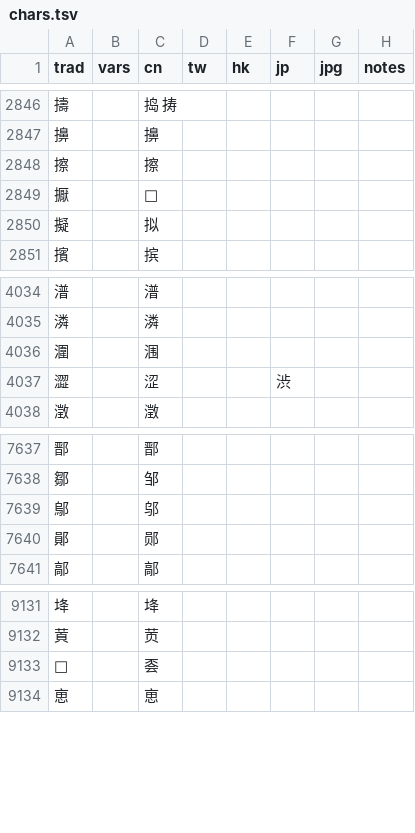
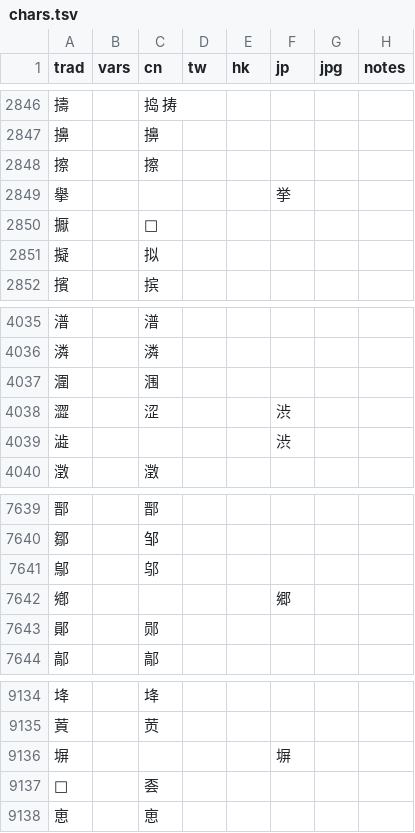
Before and after one commit to danny0838/sts-lib, a TSV file: sts/data/scheme/chars.tsv, drawn as a sheet; only a part is shown, gaps mark what is left out; the diff names each change by its address in the sheet, - before the commit and + after, or states it on an @@ line.

```diff
--- a/sts/data/scheme/chars.tsv
+++ b/sts/data/scheme/chars.tsv
+row 2849: 擧 |  |  |  |  | 挙
+row 4039: 澁 |  |  |  |  | 渋
+row 7642: 鄕 |  |  |  |  | 郷
+row 9136: 塀 |  |  |  |  | 塀
```
Also changed, not shown: 1 other file.
